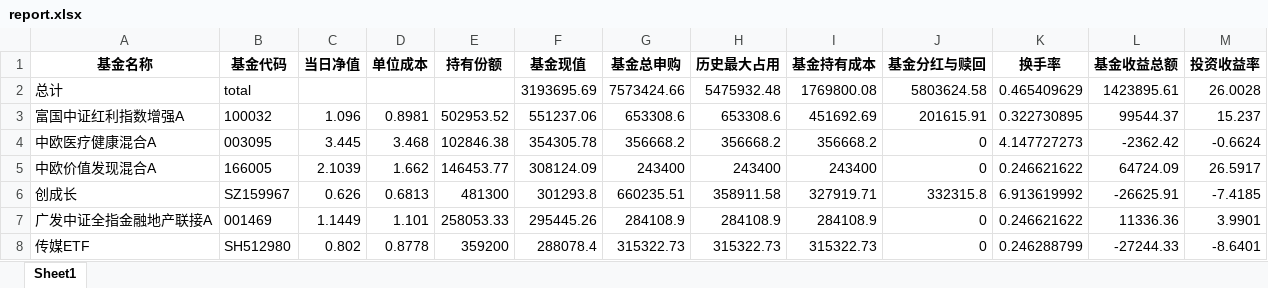
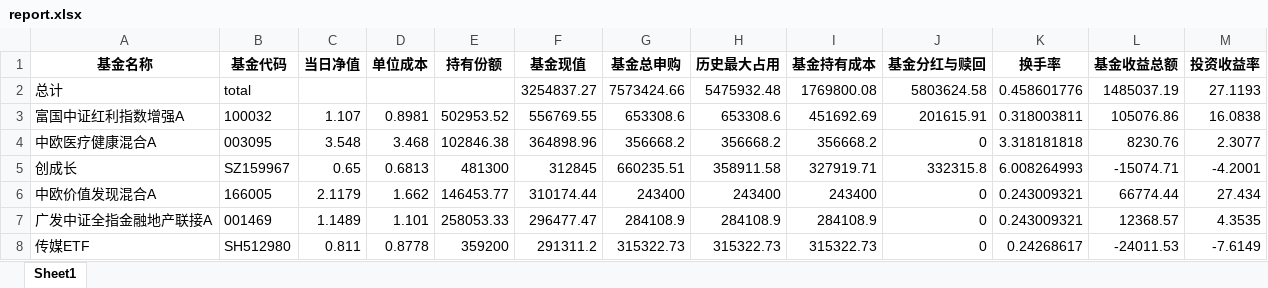
Before and after one commit to laye0619/my_inv_mgr, an Excel workbook: inv_analysis/report.xlsx, sheet Sheet1, drawn as a sheet; only a part is shown; values as stored, in another font and other column widths than the file's, no borders; removed rows and columns are numbered as before the commit, all else as after; the diff covers the shown part only; the diff names each change by its address in the sheet, - before the commit and + after, or states it on an @@ line.

```diff
--- a/inv_analysis/report.xlsx (sheet Sheet1)
+++ b/inv_analysis/report.xlsx (sheet Sheet1)
-F2 (基金现值): 3193695.69
+F2 (基金现值): 3254837.27
-K2 (换手率): 0.465409629
+K2 (换手率): 0.458601776
-L2 (基金收益总额): 1423895.61
+L2 (基金收益总额): 1485037.19
-M2 (投资收益率): 26.0028
+M2 (投资收益率): 27.1193
-C3 (当日净值): 1.096
+C3 (当日净值): 1.107
-F3 (基金现值): 551237.06
+F3 (基金现值): 556769.55
-K3 (换手率): 0.322730895
+K3 (换手率): 0.318003811
-L3 (基金收益总额): 99544.37
+L3 (基金收益总额): 105076.86
-M3 (投资收益率): 15.237
+M3 (投资收益率): 16.0838
-C4 (当日净值): 3.445
+C4 (当日净值): 3.548
-F4 (基金现值): 354305.78
+F4 (基金现值): 364898.96
-K4 (换手率): 4.147727273
+K4 (换手率): 3.318181818
-L4 (基金收益总额): -2362.42
+L4 (基金收益总额): 8230.76
-M4 (投资收益率): -0.6624
+M4 (投资收益率): 2.3077
-row 5: 中欧价值发现混合A | 166005 | 2.1039 | 1.662 | 146453.77 | 308124.09 | 243400 | 243400 | 243400 | 0 | 0.246621622 | 64724.09 | 26.5917
-C5 (当日净值): 0.626
+C5 (当日净值): 0.65
-F5 (基金现值): 301293.8
+F5 (基金现值): 312845
-K5 (换手率): 6.913619992
+K5 (换手率): 6.008264993
-L5 (基金收益总额): -26625.91
+L5 (基金收益总额): -15074.71
-M5 (投资收益率): -7.4185
+M5 (投资收益率): -4.2001
+row 6: 中欧价值发现混合A | 166005 | 2.1179 | 1.662 | 146453.77 | 310174.44 | 243400 | 243400 | 243400 | 0 | 0.243009321 | 66774.44 | 27.434
-C7 (当日净值): 1.1449
+C7 (当日净值): 1.1489
-F7 (基金现值): 295445.26
+F7 (基金现值): 296477.47
-K7 (换手率): 0.246621622
+K7 (换手率): 0.243009321
-L7 (基金收益总额): 11336.36
+L7 (基金收益总额): 12368.57
-M7 (投资收益率): 3.9901
+M7 (投资收益率): 4.3535
-C8 (当日净值): 0.802
+C8 (当日净值): 0.811
-F8 (基金现值): 288078.4
+F8 (基金现值): 291311.2
-K8 (换手率): 0.246288799
+K8 (换手率): 0.24268617
-L8 (基金收益总额): -27244.33
+L8 (基金收益总额): -24011.53
-M8 (投资收益率): -8.6401
+M8 (投资收益率): -7.6149
```
Also changed, not shown: 1 added row, 1 removed row and 98 edited cells elsewhere in this sheet, 26 other files.
